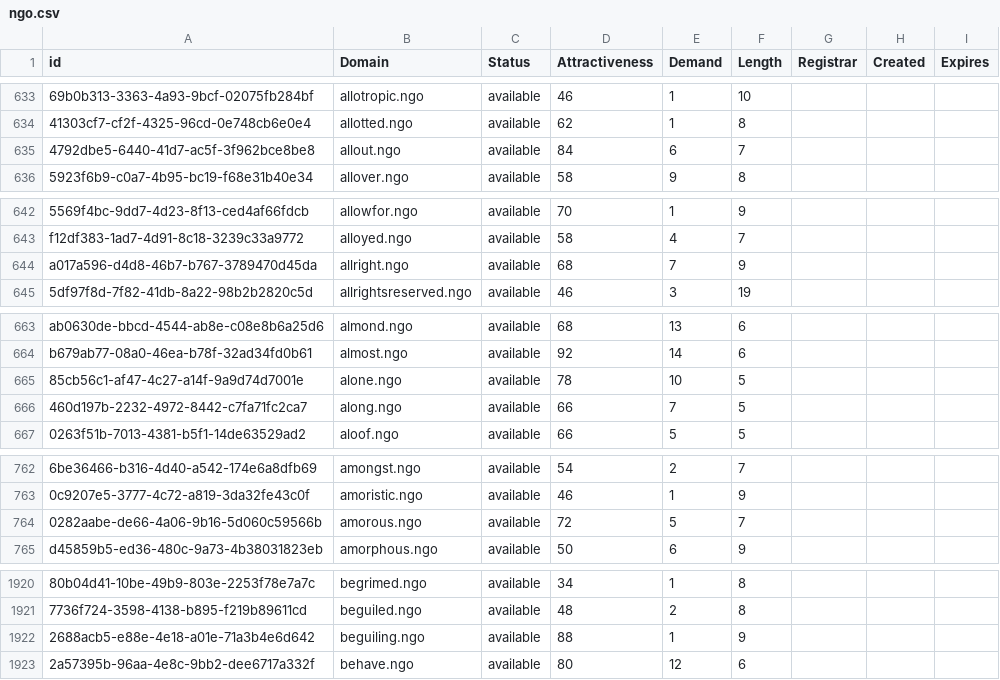
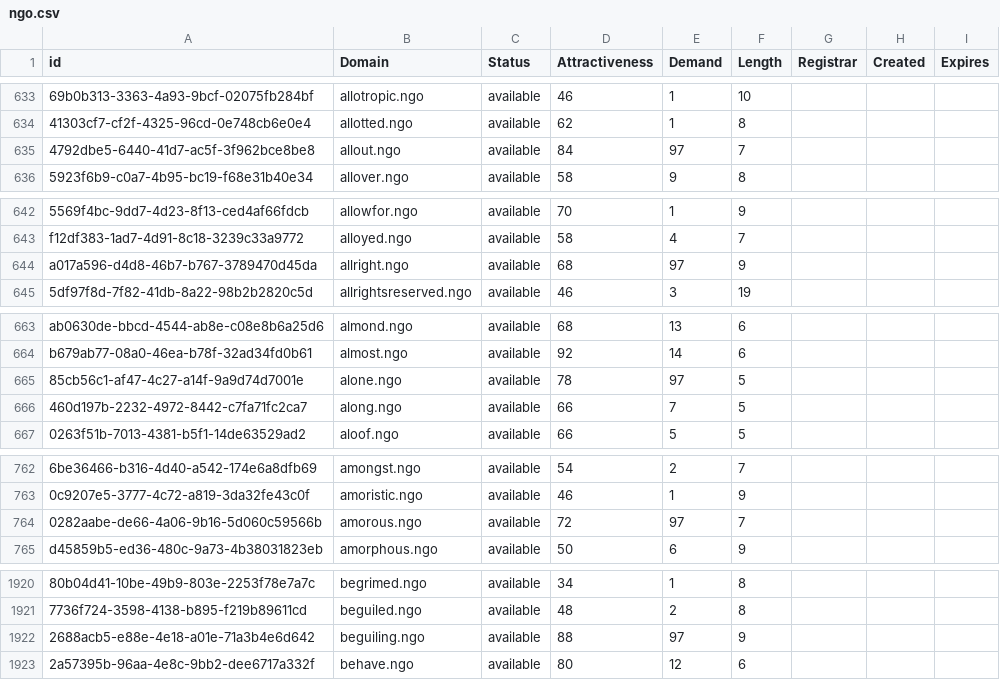
Before and after one commit to UniqueDomains/ngo-oneword-domains, a CSV file: ngo.csv, drawn as a sheet; only a part is shown, gaps mark what is left out; the diff covers the shown part only; the diff names each change by its address in the sheet, - before the commit and + after, or states it on an @@ line.

```diff
--- a/ngo.csv
+++ b/ngo.csv
-E635 (Demand): 6
+E635 (Demand): 97
-E644 (Demand): 7
+E644 (Demand): 97
-E665 (Demand): 10
+E665 (Demand): 97
-E764 (Demand): 5
+E764 (Demand): 97
-E1922 (Demand): 1
+E1922 (Demand): 97
```
Also changed, not shown: 53 edited cells elsewhere in this file, 1 other file.
